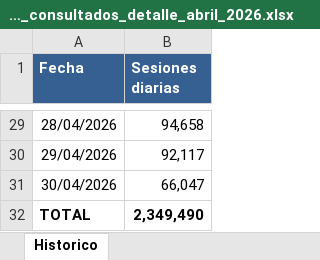
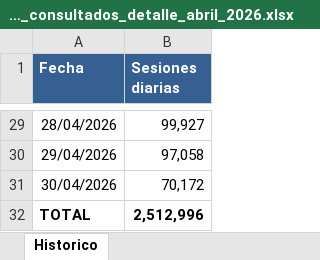
Before and after one commit to EdVeralli/Metricas_Boti_Mensual, an Excel workbook: Contenidos_Consultados/output/contenidos_consultados_detalle_abril_2026.xlsx, sheet Historico, drawn as a sheet; only a part is shown, gaps mark what is left out; values as stored, in another font and other column widths than the file's, no borders; the diff covers the shown part only; the diff names each change by its address in the sheet, - before the commit and + after, or states it on an @@ line.

```diff
--- a/Contenidos_Consultados/output/contenidos_consultados_detalle_abril_2026.xlsx (sheet Historico)
+++ b/Contenidos_Consultados/output/contenidos_consultados_detalle_abril_2026.xlsx (sheet Historico)
-B29 (Sesiones diarias): 94,658
+B29 (Sesiones diarias): 99,927
-B30 (Sesiones diarias): 92,117
+B30 (Sesiones diarias): 97,058
-B31 (Sesiones diarias): 66,047
+B31 (Sesiones diarias): 70,172
-B32 (Sesiones diarias): 2,349,490
+B32 (Sesiones diarias): 2,512,996
```
Also changed, not shown: 27 edited cells elsewhere in this sheet, sheet Buscador de contenidos, Contenidos_Consultados/output/contenidos_consultados_abril_2026.xlsx, 2 other files.
